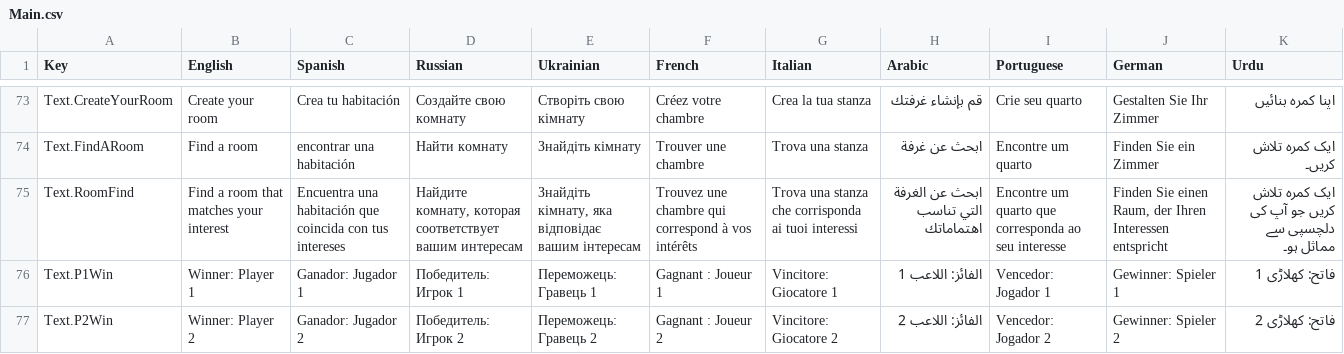
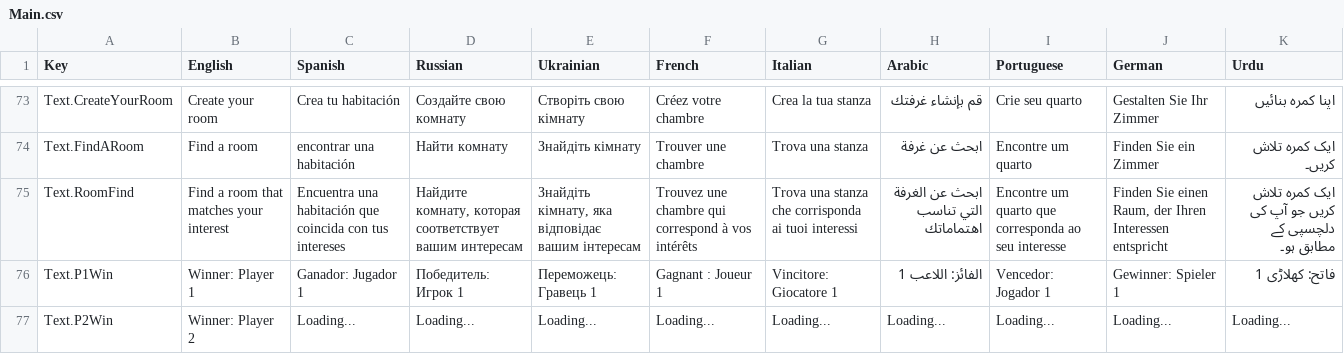
Before and after one commit to HashimAbbasii/BackGammonPhoton, a CSV file: Assets/SimpleLocalization/Resources/Localization/Main.csv, drawn as a sheet; only a part is shown, gaps mark what is left out; the diff covers the shown part only.

```diff
--- a/Assets/SimpleLocalization/Resources/Localization/Main.csv
+++ b/Assets/SimpleLocalization/Resources/Localization/Main.csv
@@ -74,4 +74,4 @@ Text.CreateYourRoom,Create your room,Crea tu habitación,Создайте сво
 Text.FindARoom,Find a room,encontrar una habitación,Найти комнату,Знайдіть кімнату,Trouver une chambre,Trova una stanza,ابحث عن غرفة,Encontre um quarto,Finden Sie ein Zimmer,ایک کمرہ تلاش کریں۔
-Text.RoomFind,Find a room that matches your interest,Encuentra una habitación que coincida con tus intereses,"Найдите комнату, которая соответствует вашим интересам","Знайдіть кімнату, яка відповідає вашим інтересам",Trouvez une chambre qui correspond à vos intérêts,Trova una stanza che corrisponda ai tuoi interessi,ابحث عن الغرفة التي تناسب اهتماماتك,Encontre um quarto que corresponda ao seu interesse,"Finden Sie einen Raum, der Ihren Interessen entspricht",ایک کمرہ تلاش کریں جو آپ کی دلچسپی سے مماثل ہو۔
+Text.RoomFind,Find a room that matches your interest,Encuentra una habitación que coincida con tus intereses,"Найдите комнату, которая соответствует вашим интересам","Знайдіть кімнату, яка відповідає вашим інтересам",Trouvez une chambre qui correspond à vos intérêts,Trova una stanza che corrisponda ai tuoi interessi,ابحث عن الغرفة التي تناسب اهتماماتك,Encontre um quarto que corresponda ao seu interesse,"Finden Sie einen Raum, der Ihren Interessen entspricht",ایک کمرہ تلاش کریں جو آپ کی دلچسپی کے مطابق ہو۔
 Text.P1Win,Winner: Player 1,Ganador: Jugador 1,Победитель: Игрок 1,Переможець: Гравець 1,Gagnant : Joueur 1,Vincitore: Giocatore 1,الفائز: اللاعب 1,Vencedor: Jogador 1,Gewinner: Spieler 1,فاتح: کھلاڑی 1
-Text.P2Win,Winner: Player 2,Ganador: Jugador 2,Победитель: Игрок 2,Переможець: Гравець 2,Gagnant : Joueur 2,Vincitore: Giocatore 2,الفائز: اللاعب 2,Vencedor: Jogador 2,Gewinner: Spieler 2,فاتح: کھلاڑی 2
+Text.P2Win,Winner: Player 2,Loading...,Loading...,Loading...,Loading...,Loading...,Loading...,Loading...,Loading...,Loading...
```
Also changed, not shown: 2 added rows and 16 edited cells elsewhere in this file, 51 other files.
